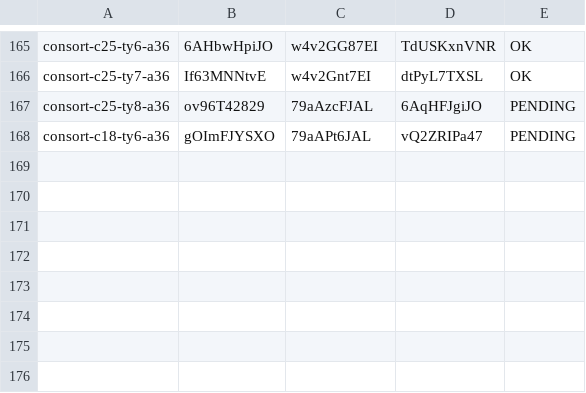
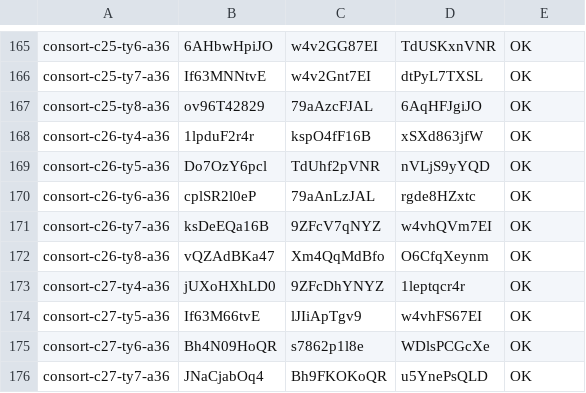
Before and after one commit to thientran2711/cung-tuong-mong, a TSV file: dev/handover/reports/fig-cutout-clean/batch-consort-ty-tools/progress/older.tsv, drawn as a sheet; only a part is shown, gaps mark what is left out.

```diff
--- a/dev/handover/reports/fig-cutout-clean/batch-consort-ty-tools/progress/older.tsv
+++ b/dev/handover/reports/fig-cutout-clean/batch-consort-ty-tools/progress/older.tsv
@@ -166,3 +166,11 @@ consort-c25-ty6-a36	6AHbwHpiJO	w4v2GG87EI	TdUSKxnVNR	OK
 consort-c25-ty7-a36	If63MNNtvE	w4v2Gnt7EI	dtPyL7TXSL	OK
-consort-c25-ty8-a36	ov96T42829	79aAzcFJAL	6AqHFJgiJO	PENDING
-consort-c18-ty6-a36	gOImFJYSXO	79aAPt6JAL	vQ2ZRIPa47	PENDING
+consort-c25-ty8-a36	ov96T42829	79aAzcFJAL	6AqHFJgiJO	OK
+consort-c26-ty4-a36	1lpduF2r4r	kspO4fF16B	xSXd863jfW	OK
+consort-c26-ty5-a36	Do7OzY6pcl	TdUhf2pVNR	nVLjS9yYQD	OK
+consort-c26-ty6-a36	cplSR2l0eP	79aAnLzJAL	rgde8HZxtc	OK
+consort-c26-ty7-a36	ksDeEQa16B	9ZFcV7qNYZ	w4vhQVm7EI	OK
+consort-c26-ty8-a36	vQZAdBKa47	Xm4QqMdBfo	O6CfqXeynm	OK
+consort-c27-ty4-a36	jUXoHXhLD0	9ZFcDhYNYZ	1leptqcr4r	OK
+consort-c27-ty5-a36	If63M66tvE	lJIiApTgv9	w4vhFS67EI	OK
+consort-c27-ty6-a36	Bh4N09HoQR	s7862p1l8e	WDlsPCGcXe	OK
+consort-c27-ty7-a36	JNaCjabOq4	Bh9FKOKoQR	u5YnePsQLD	OK
```
Also changed, not shown: dev/handover/reports/fig-cutout-clean/batch-consort-ty-tools/progress/ids.tsv, 1 other file.
